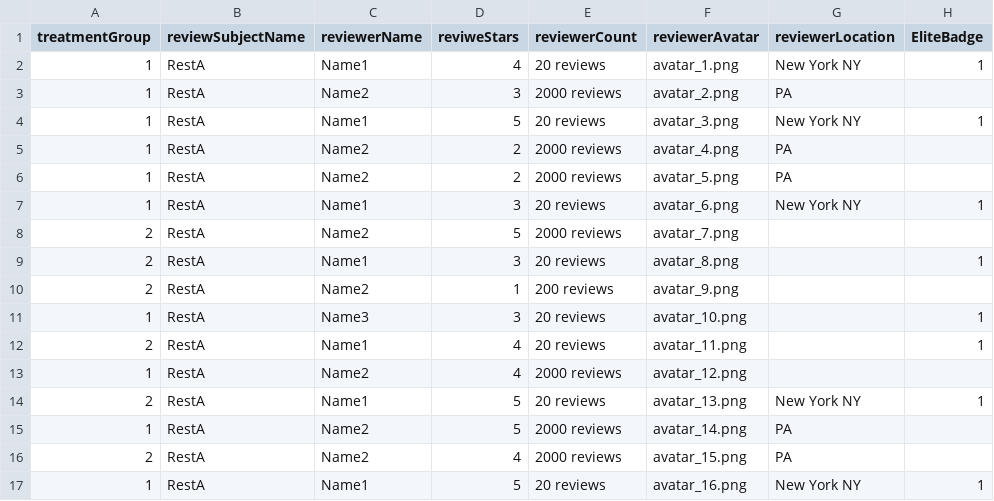
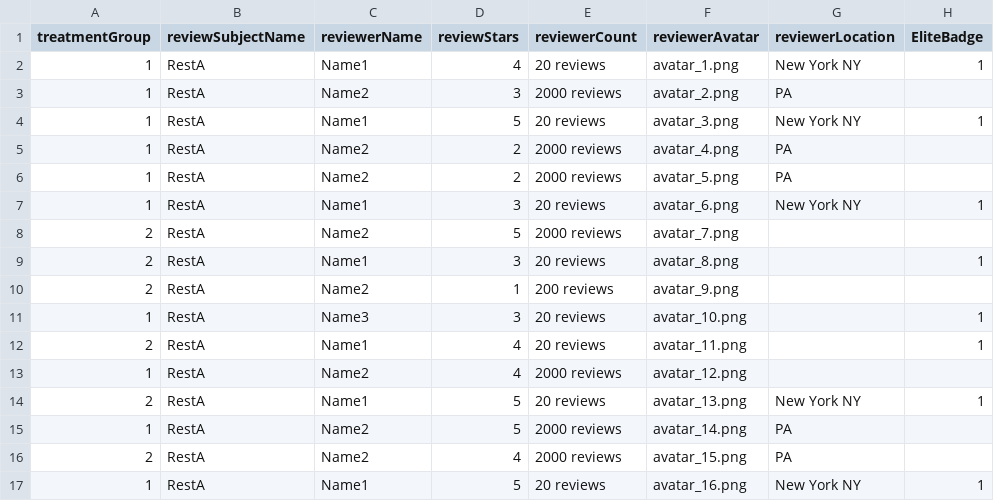
Before and after one commit to ProfNaama/RevDigitExpLab, a CSV file: static/surveyData/reviews_data.csv, drawn as a sheet; only a part is shown; the diff names each change by its address in the sheet, - before the commit and + after, or states it on an @@ line.

Commit message:
fix typo reviwe to review

```diff
--- a/static/surveyData/reviews_data.csv
+++ b/static/surveyData/reviews_data.csv
-D1: reviweStars
+D1: reviewStars
```
Also changed, not shown: 1 other file.
